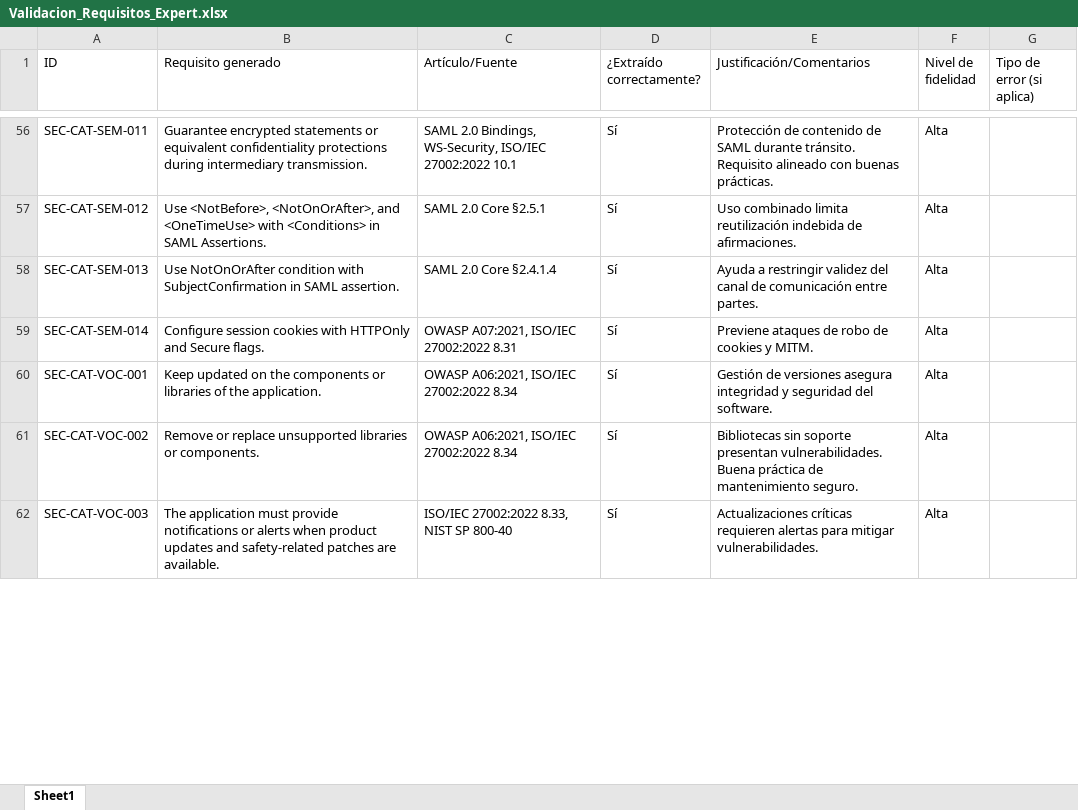
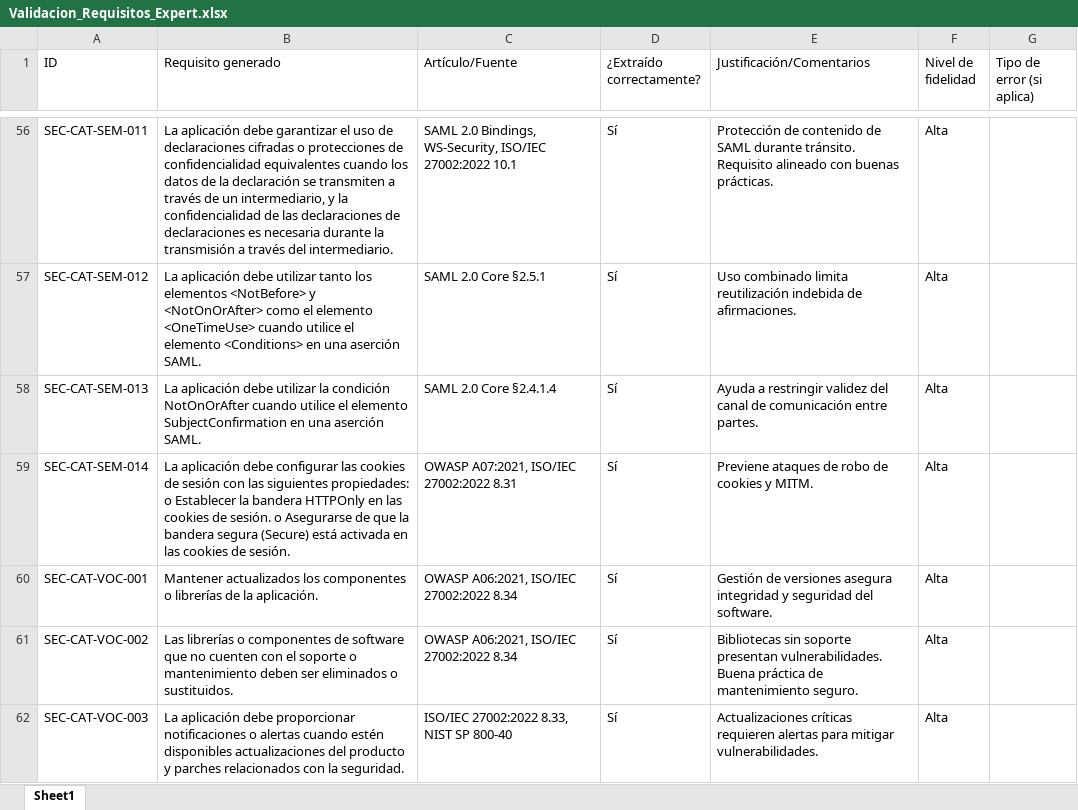
Before and after one commit to JorgeGarrido12/ValidacionRequisitos, an Excel workbook: validacion/RQ3-4-5/Validacion_Requisitos_Expert.xlsx, sheet Sheet1, drawn as a sheet; only a part is shown, gaps mark what is left out; values as stored, in another font and other column widths than the file's, no cell formats; the diff covers the shown part only; the diff names each change by its address in the sheet, - before the commit and + after, or states it on an @@ line.

```diff
--- a/validacion/RQ3-4-5/Validacion_Requisitos_Expert.xlsx (sheet Sheet1)
+++ b/validacion/RQ3-4-5/Validacion_Requisitos_Expert.xlsx (sheet Sheet1)
-B56 (Requisito generado): Guarantee encrypted statements or equivalent confidentiality protections during intermediary transmission.
+B56 (Requisito generado): La aplicación debe garantizar el uso de declaraciones cifradas o protecciones de confidencialidad equivalentes cuando los datos de la declaración se transmiten a través de un intermediario, y la confidencialidad de las declaraciones de declaraciones es necesaria durante la transmisión a través del intermediario.
-B57 (Requisito generado): Use <NotBefore>, <NotOnOrAfter>, and <OneTimeUse> with <Conditions> in SAML Assertions.
+B57 (Requisito generado): La aplicación debe utilizar tanto los elementos <NotBefore> y <NotOnOrAfter> como el elemento <OneTimeUse> cuando utilice el elemento <Conditions> en una aserción SAML.
-B58 (Requisito generado): Use NotOnOrAfter condition with SubjectConfirmation in SAML assertion.
+B58 (Requisito generado): La aplicación debe utilizar la condición NotOnOrAfter cuando utilice el elemento SubjectConfirmation en una aserción SAML.
-B59 (Requisito generado): Configure session cookies with HTTPOnly and Secure flags.
+B59 (Requisito generado): La aplicación debe configurar las cookies de sesión con las siguientes propiedades: o Establecer la bandera HTTPOnly en las cookies de sesión. o Asegurarse de que la bandera segura (Secure) está activada en las cookies de sesión.
-B60 (Requisito generado): Keep updated on the components or libraries of the application.
+B60 (Requisito generado): Mantener actualizados los componentes o librerías de la aplicación.
-B61 (Requisito generado): Remove or replace unsupported libraries or components.
+B61 (Requisito generado): Las librerías o componentes de software que no cuenten con el soporte o mantenimiento deben ser eliminados o sustituidos.
-B62 (Requisito generado): The application must provide notifications or alerts when product updates and safety-related patches are available.
+B62 (Requisito generado): La aplicación debe proporcionar notificaciones o alertas cuando estén disponibles actualizaciones del producto y parches relacionados con la seguridad.
```
Also changed, not shown: 133 edited cells elsewhere in this sheet, cell formats, validacion/SALIDARQ1_EXPERTO.xlsx, 28 other files.
